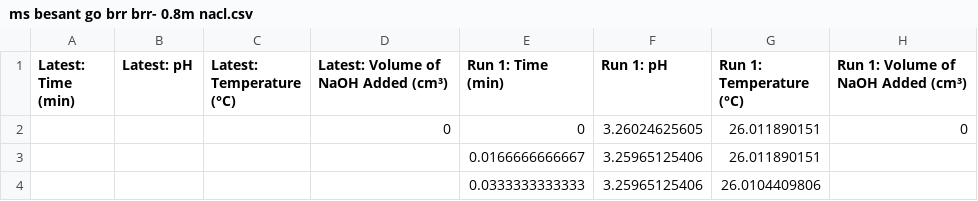
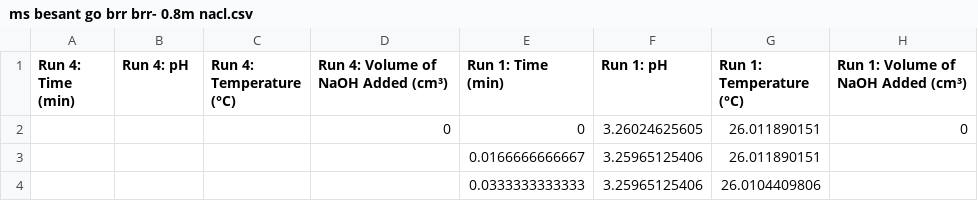
Before and after one commit to cytronicoder/in-the-salt-mines, a CSV file: data/ms besant go brr brr- 0.8m nacl.csv, drawn as a sheet; only a part is shown; the diff names each change by its address in the sheet, - before the commit and + after, or states it on an @@ line.

```diff
--- a/data/ms besant go brr brr- 0.8m nacl.csv
+++ b/data/ms besant go brr brr- 0.8m nacl.csv
-A1: Latest: Time (min)
+A1: Run 4: Time (min)
-B1: Latest: pH
+B1: Run 4: pH
-C1: Latest: Temperature (°C)
+C1: Run 4: Temperature (°C)
-D1: Latest: Volume of NaOH Added (cm³)
+D1: Run 4: Volume of NaOH Added (cm³)
```
Also changed, not shown: data/ms besant go brr - 0m nacl.csv, data/ms besant go brr - 1m nacl.csv, 21 other files.
